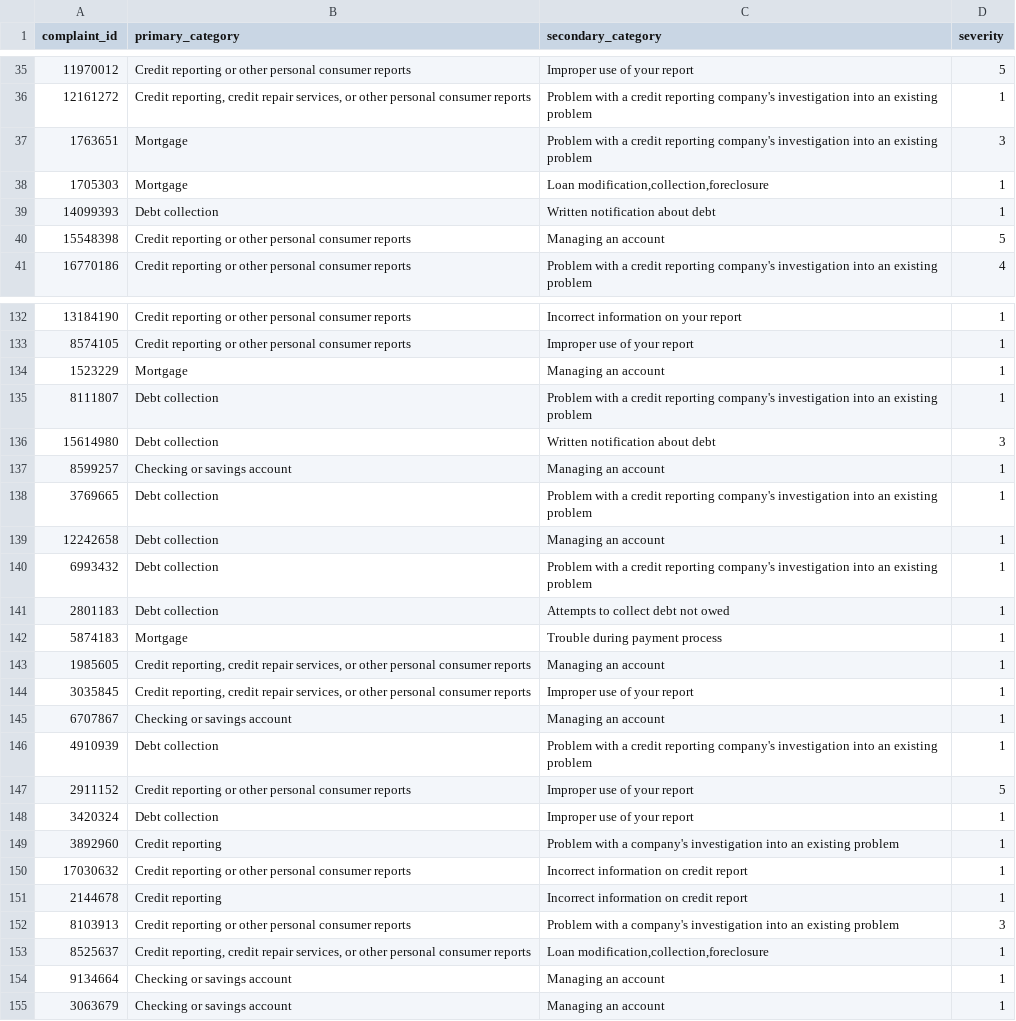
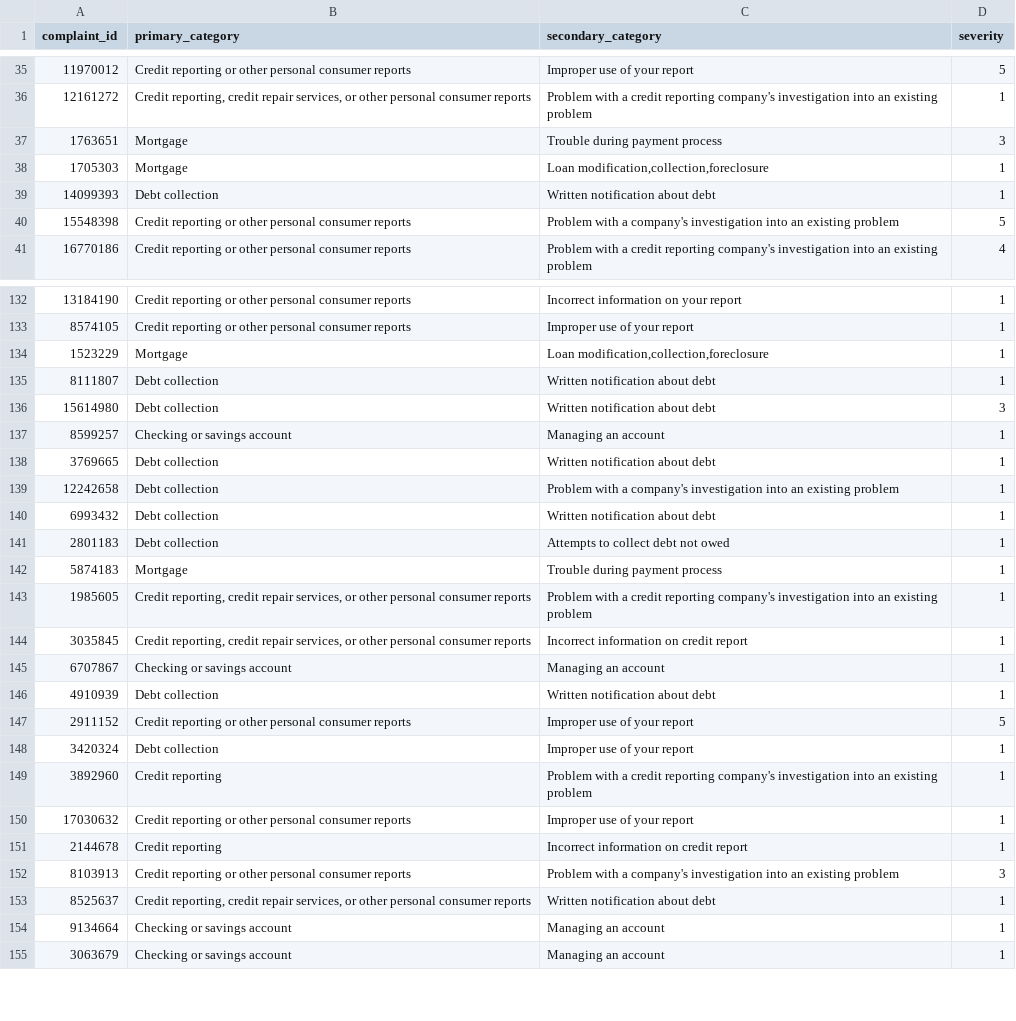
Before and after one commit to om-mohanty-17/Neural_Craft, a CSV file: submission.csv, drawn as a sheet; only a part is shown, gaps mark what is left out; the diff covers the shown part only.

```diff
--- a/submission.csv
+++ b/submission.csv
@@ -36,6 +36,6 @@ complaint_id,primary_category,secondary_category,severity
 12161272,"Credit reporting, credit repair services, or other personal consumer reports",Problem with a credit reporting company's investigation into an existing problem,1
-1763651,Mortgage,Problem with a credit reporting company's investigation into an existing problem,3
+1763651,Mortgage,Trouble during payment process,3
 1705303,Mortgage,"Loan modification,collection,foreclosure",1
 14099393,Debt collection,Written notification about debt,1
-15548398,Credit reporting or other personal consumer reports,Managing an account,5
+15548398,Credit reporting or other personal consumer reports,Problem with a company's investigation into an existing problem,5
 16770186,Credit reporting or other personal consumer reports,Problem with a credit reporting company's investigation into an existing problem,4
@@ -133,22 +133,22 @@ complaint_id,primary_category,secondary_category,severity
 8574105,Credit reporting or other personal consumer reports,Improper use of your report,1
-1523229,Mortgage,Managing an account,1
-8111807,Debt collection,Problem with a credit reporting company's investigation into an existing problem,1
+1523229,Mortgage,"Loan modification,collection,foreclosure",1
+8111807,Debt collection,Written notification about debt,1
 15614980,Debt collection,Written notification about debt,3
 8599257,Checking or savings account,Managing an account,1
-3769665,Debt collection,Problem with a credit reporting company's investigation into an existing problem,1
-12242658,Debt collection,Managing an account,1
-6993432,Debt collection,Problem with a credit reporting company's investigation into an existing problem,1
+3769665,Debt collection,Written notification about debt,1
+12242658,Debt collection,Problem with a company's investigation into an existing problem,1
+6993432,Debt collection,Written notification about debt,1
 2801183,Debt collection,Attempts to collect debt not owed,1
 5874183,Mortgage,Trouble during payment process,1
-1985605,"Credit reporting, credit repair services, or other personal consumer reports",Managing an account,1
-3035845,"Credit reporting, credit repair services, or other personal consumer reports",Improper use of your report,1
+1985605,"Credit reporting, credit repair services, or other personal consumer reports",Problem with a credit reporting company's investigation into an existing problem,1
+3035845,"Credit reporting, credit repair services, or other personal consumer reports",Incorrect information on credit report,1
 6707867,Checking or savings account,Managing an account,1
-4910939,Debt collection,Problem with a credit reporting company's investigation into an existing problem,1
+4910939,Debt collection,Written notification about debt,1
 2911152,Credit reporting or other personal consumer reports,Improper use of your report,5
 3420324,Debt collection,Improper use of your report,1
-3892960,Credit reporting,Problem with a company's investigation into an existing problem,1
-17030632,Credit reporting or other personal consumer reports,Incorrect information on credit report,1
+3892960,Credit reporting,Problem with a credit reporting company's investigation into an existing problem,1
+17030632,Credit reporting or other personal consumer reports,Improper use of your report,1
 2144678,Credit reporting,Incorrect information on credit report,1
 8103913,Credit reporting or other personal consumer reports,Problem with a company's investigation into an existing problem,3
-8525637,"Credit reporting, credit repair services, or other personal consumer reports","Loan modification,collection,foreclosure",1
+8525637,"Credit reporting, credit repair services, or other personal consumer reports",Written notification about debt,1
 9134664,Checking or savings account,Managing an account,1
```
Also changed, not shown: 107 edited cells elsewhere in this file, 1 other file.
